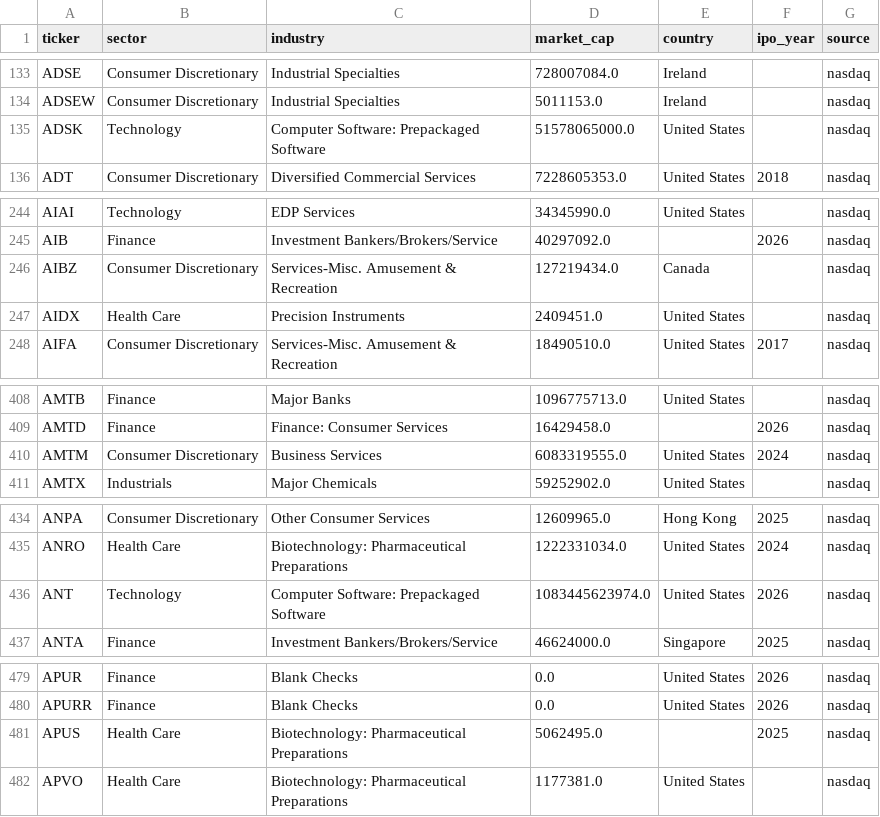
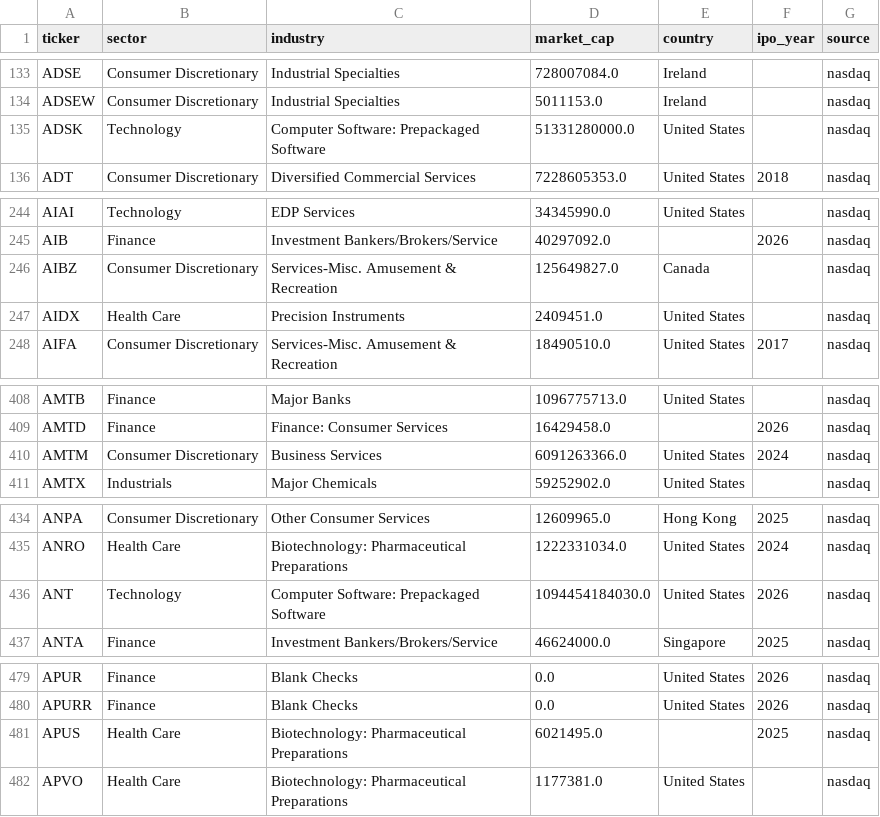
Before and after one commit to gopikrishna529-sys/market-radar, a CSV file: data/reference/profiles.csv, drawn as a sheet; only a part is shown, gaps mark what is left out; the diff covers the shown part only.

```diff
--- a/data/reference/profiles.csv
+++ b/data/reference/profiles.csv
@@ -134,3 +134,3 @@ ADSE,Consumer Discretionary,Industrial Specialties,728007084.0,Ireland,,nasdaq
 ADSEW,Consumer Discretionary,Industrial Specialties,5011153.0,Ireland,,nasdaq
-ADSK,Technology,Computer Software: Prepackaged Software,51578065000.0,United States,,nasdaq
+ADSK,Technology,Computer Software: Prepackaged Software,51331280000.0,United States,,nasdaq
 ADT,Consumer Discretionary,Diversified Commercial Services,7228605353.0,United States,2018,nasdaq
@@ -245,3 +245,3 @@ AIAI,Technology,EDP Services,34345990.0,United States,,nasdaq
 AIB,Finance,Investment Bankers/Brokers/Service,40297092.0,,2026,nasdaq
-AIBZ,Consumer Discretionary,Services-Misc. Amusement & Recreation,127219434.0,Canada,,nasdaq
+AIBZ,Consumer Discretionary,Services-Misc. Amusement & Recreation,125649827.0,Canada,,nasdaq
 AIDX,Health Care,Precision Instruments,2409451.0,United States,,nasdaq
@@ -409,3 +409,3 @@ AMTB,Finance,Major Banks,1096775713.0,United States,,nasdaq
 AMTD,Finance,Finance: Consumer Services,16429458.0,,2026,nasdaq
-AMTM,Consumer Discretionary,Business Services,6083319555.0,United States,2024,nasdaq
+AMTM,Consumer Discretionary,Business Services,6091263366.0,United States,2024,nasdaq
 AMTX,Industrials,Major Chemicals,59252902.0,United States,,nasdaq
@@ -435,3 +435,3 @@ ANPA,Consumer Discretionary,Other Consumer Services,12609965.0,Hong Kong,2025,na
 ANRO,Health Care,Biotechnology: Pharmaceutical Preparations,1222331034.0,United States,2024,nasdaq
-ANT,Technology,Computer Software: Prepackaged Software,1083445623974.0,United States,2026,nasdaq
+ANT,Technology,Computer Software: Prepackaged Software,1094454184030.0,United States,2026,nasdaq
 ANTA,Finance,Investment Bankers/Brokers/Service,46624000.0,Singapore,2025,nasdaq
@@ -480,3 +480,3 @@ APUR,Finance,Blank Checks,0.0,United States,2026,nasdaq
 APURR,Finance,Blank Checks,0.0,United States,2026,nasdaq
-APUS,Health Care,Biotechnology: Pharmaceutical Preparations,5062495.0,,2025,nasdaq
+APUS,Health Care,Biotechnology: Pharmaceutical Preparations,6021495.0,,2025,nasdaq
 APVO,Health Care,Biotechnology: Pharmaceutical Preparations,1177381.0,United States,,nasdaq
```
Also changed, not shown: 2 removed rows and 57 edited cells elsewhere in this file, data/reference/splits.csv, 2 other files.
